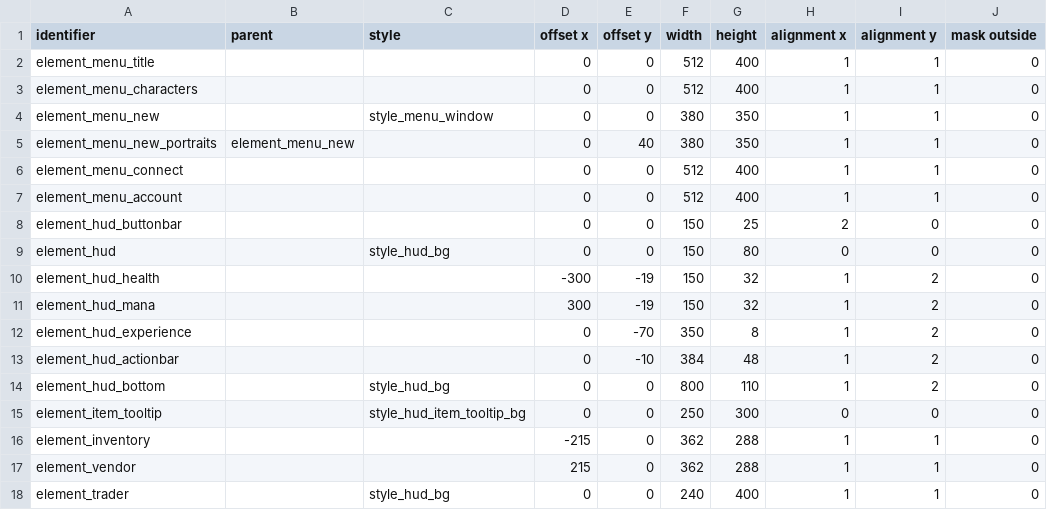
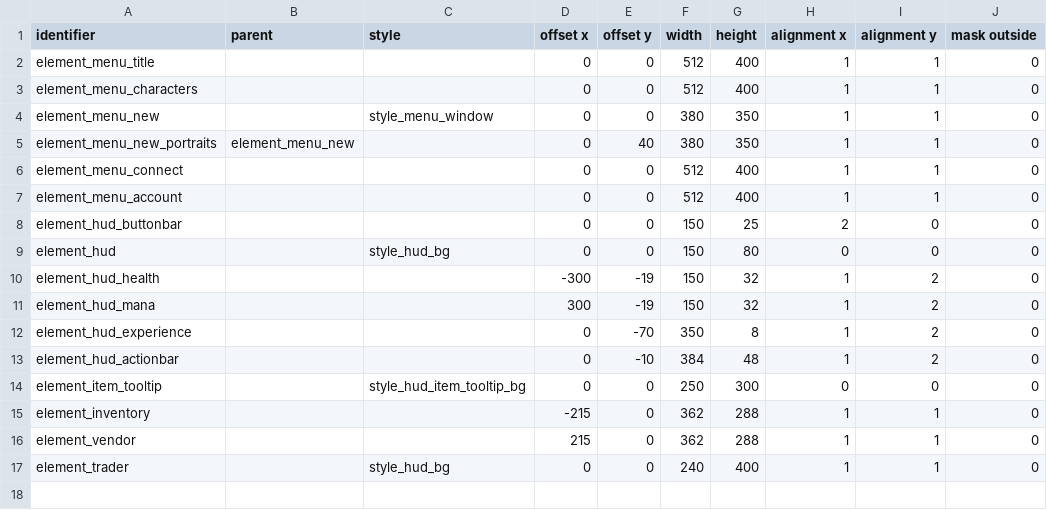
Before and after one commit to jazztickets/choria, a TSV file: working/tables/ui/elements.tsv, drawn as a sheet; the diff names each change by its address in the sheet, - before the commit and + after, or states it on an @@ line.

```diff
--- a/working/tables/ui/elements.tsv
+++ b/working/tables/ui/elements.tsv
-row 14: element_hud_bottom |  | style_hud_bg | 0 | 0 | 800 | 110 | 1 | 2 | 0
```
Also changed, not shown: 2 other files.
